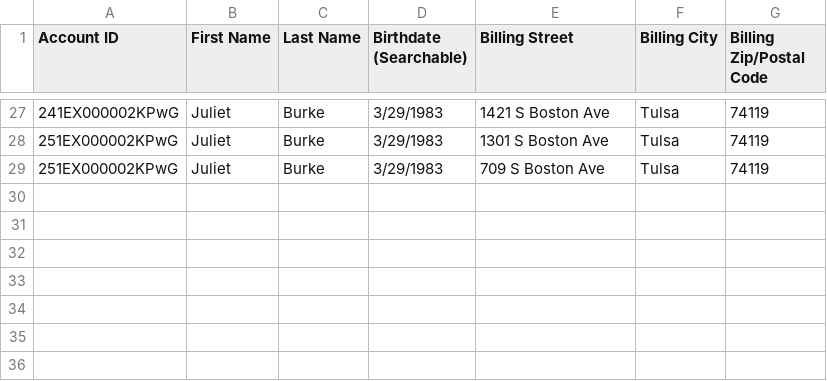
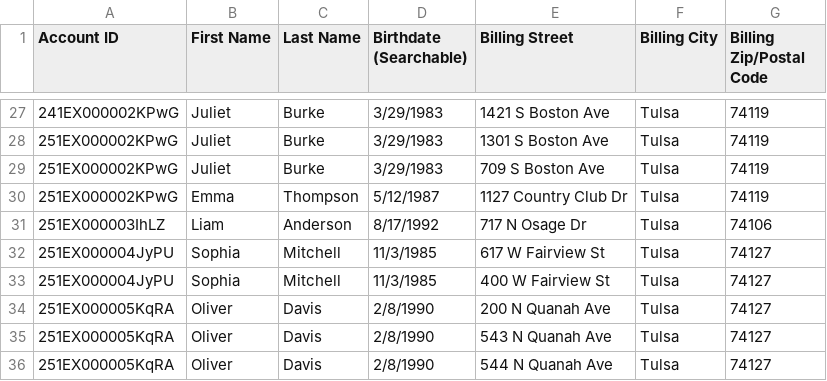
Before and after one commit to asemio/address_mapper, a CSV file: address_mapper/example_clients.csv, drawn as a sheet; only a part is shown, gaps mark what is left out; the diff names each change by its address in the sheet, - before the commit and + after, or states it on an @@ line.

Commit message:
Added the improved address dataset. Drafted the SVG Map generator. Removed unused code from the Address Mapper.

```diff
--- a/address_mapper/example_clients.csv
+++ b/address_mapper/example_clients.csv
+row 30: 251EX000002KPwG | Emma | Thompson | 5/12/1987 | 1127 Country Club Dr | Tulsa | 74119
+row 31: 251EX000003IhLZ | Liam | Anderson | 8/17/1992 | 717 N Osage Dr | Tulsa | 74106
+row 32: 251EX000004JyPU | Sophia | Mitchell | 11/3/1985 | 617 W Fairview St | Tulsa | 74127
+row 33: 251EX000004JyPU | Sophia | Mitchell | 11/3/1985 | 400 W Fairview St | Tulsa | 74127
+row 34: 251EX000005KqRA | Oliver | Davis | 2/8/1990 | 200 N Quanah Ave | Tulsa | 74127
+row 35: 251EX000005KqRA | Oliver | Davis | 2/8/1990 | 543 N Quanah Ave | Tulsa | 74127
+row 36: 251EX000005KqRA | Oliver | Davis | 2/8/1990 | 544 N Quanah Ave | Tulsa | 74127
```
Also changed, not shown: address_mapper/example_clients_with_census_tract.csv, 18 other files.
